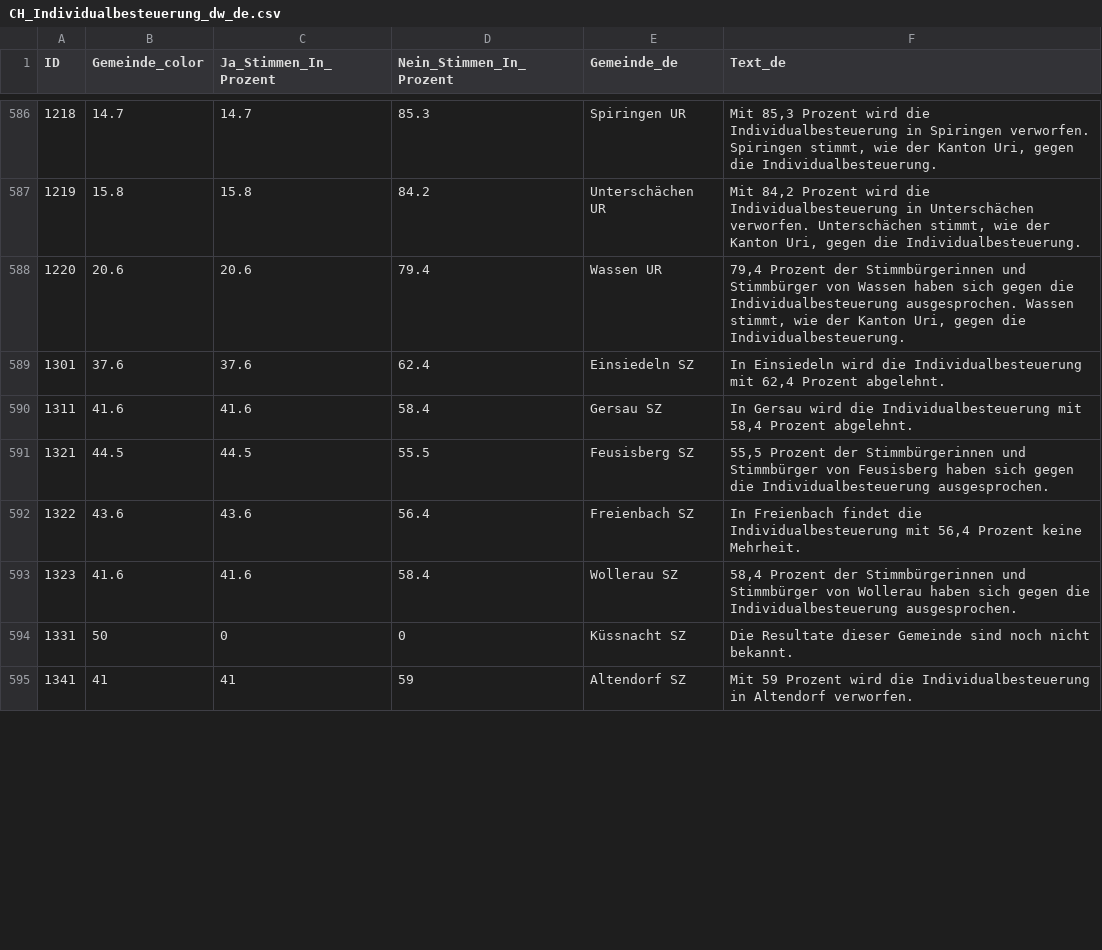
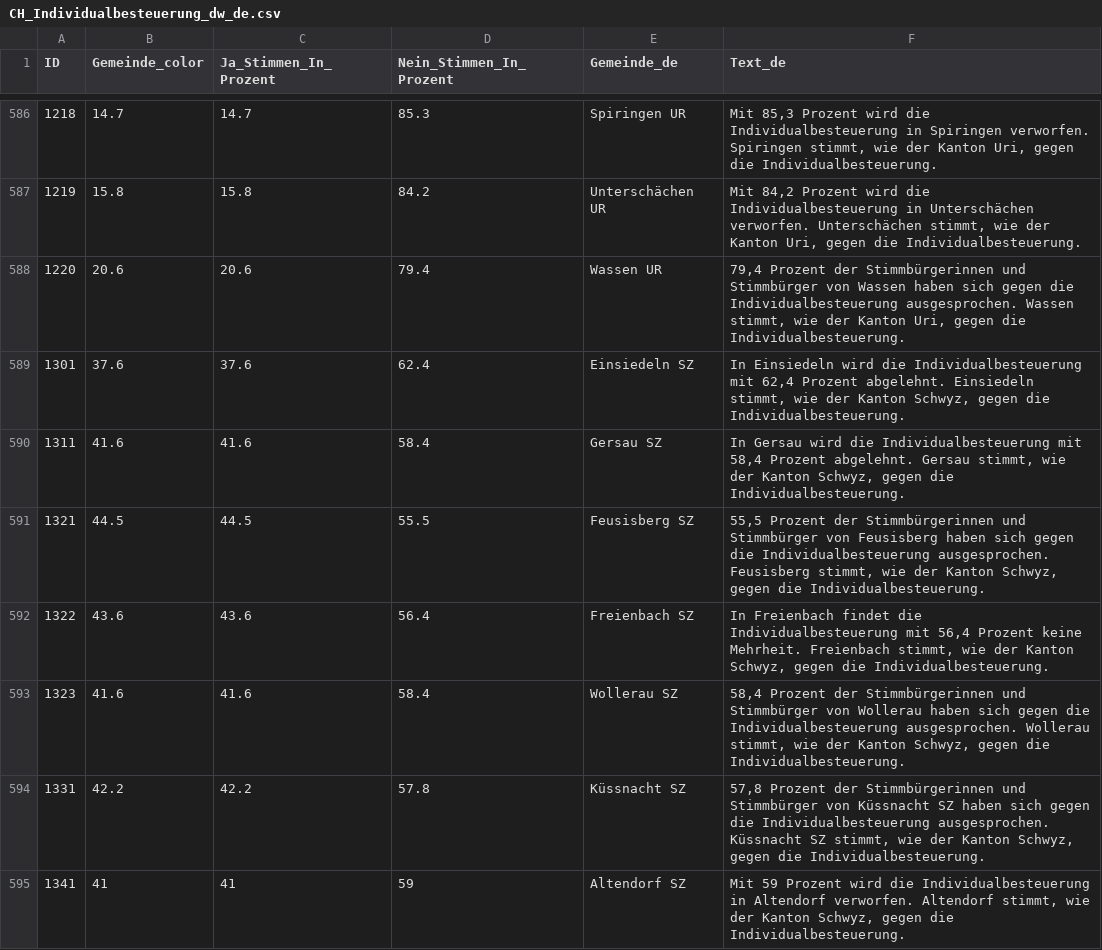
Before and after one commit to awp-finanznachrichten/lena_maerz2026, a CSV file: Output_Switzerland/CH_Individualbesteuerung_dw_de.csv, drawn as a sheet; only a part is shown, gaps mark what is left out; the diff covers the shown part only.

```diff
--- a/Output_Switzerland/CH_Individualbesteuerung_dw_de.csv
+++ b/Output_Switzerland/CH_Individualbesteuerung_dw_de.csv
@@ -588,8 +588,8 @@
 1220,20.6,20.6,79.4,"Wassen UR","79,4 Prozent der Stimmbürgerinnen und Stimmbürger von Wassen haben sich gegen die Individualbesteuerung ausgesprochen. Wassen stimmt, wie der Kanton Uri, gegen die Individualbesteuerung."
-1301,37.6,37.6,62.4,"Einsiedeln SZ","In Einsiedeln wird die Individualbesteuerung mit 62,4 Prozent abgelehnt."
-1311,41.6,41.6,58.4,"Gersau SZ","In Gersau wird die Individualbesteuerung mit 58,4 Prozent abgelehnt."
-1321,44.5,44.5,55.5,"Feusisberg SZ","55,5 Prozent der Stimmbürgerinnen und Stimmbürger von Feusisberg haben sich gegen die Individualbesteuerung ausgesprochen."
-1322,43.6,43.6,56.4,"Freienbach SZ","In Freienbach findet die Individualbesteuerung mit 56,4 Prozent keine Mehrheit."
-1323,41.6,41.6,58.4,"Wollerau SZ","58,4 Prozent der Stimmbürgerinnen und Stimmbürger von Wollerau haben sich gegen die Individualbesteuerung ausgesprochen."
-1331,50,0,0,"Küssnacht SZ","Die Resultate dieser Gemeinde sind noch nicht bekannt."
-1341,41,41,59,"Altendorf SZ","Mit 59 Prozent wird die Individualbesteuerung in Altendorf verworfen."
+1301,37.6,37.6,62.4,"Einsiedeln SZ","In Einsiedeln wird die Individualbesteuerung mit 62,4 Prozent abgelehnt. Einsiedeln stimmt, wie der Kanton Schwyz, gegen die Individualbesteuerung."
+1311,41.6,41.6,58.4,"Gersau SZ","In Gersau wird die Individualbesteuerung mit 58,4 Prozent abgelehnt. Gersau stimmt, wie der Kanton Schwyz, gegen die Individualbesteuerung."
+1321,44.5,44.5,55.5,"Feusisberg SZ","55,5 Prozent der Stimmbürgerinnen und Stimmbürger von Feusisberg haben sich gegen die Individualbesteuerung ausgesprochen. Feusisberg stimmt, wie der Kanton Schwyz, gegen die Individualbesteuerung."
+1322,43.6,43.6,56.4,"Freienbach SZ","In Freienbach findet die Individualbesteuerung mit 56,4 Prozent keine Mehrheit. Freienbach stimmt, wie der Kanton Schwyz, gegen die Individualbesteuerung."
+1323,41.6,41.6,58.4,"Wollerau SZ","58,4 Prozent der Stimmbürgerinnen und Stimmbürger von Wollerau haben sich gegen die Individualbesteuerung ausgesprochen. Wollerau stimmt, wie der Kanton Schwyz, gegen die Individualbesteuerung."
+1331,42.2,42.2,57.8,"Küssnacht SZ","57,8 Prozent der Stimmbürgerinnen und Stimmbürger von Küssnacht SZ haben sich gegen die Individualbesteuerung ausgesprochen. Küssnacht SZ stimmt, wie der Kanton Schwyz, gegen die Individualbesteuerung."
+1341,41,41,59,"Altendorf SZ","Mit 59 Prozent wird die Individualbesteuerung in Altendorf verworfen. Altendorf stimmt, wie der Kanton Schwyz, gegen die Individualbesteuerung."
```
Also changed, not shown: 53 edited cells elsewhere in this file, Output_Switzerland/CH_Bargeld_dw_fr_overview.csv, Output_Switzerland/CH_Individualbesteuerung_dw_fr.csv, 49 other files.
